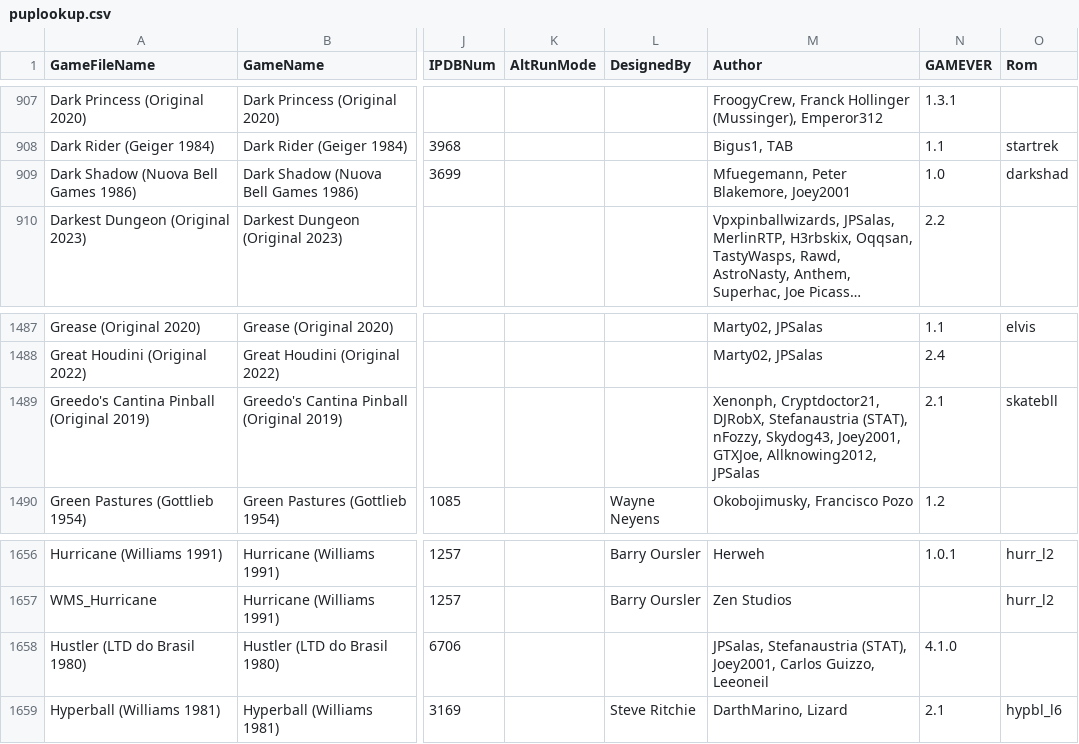
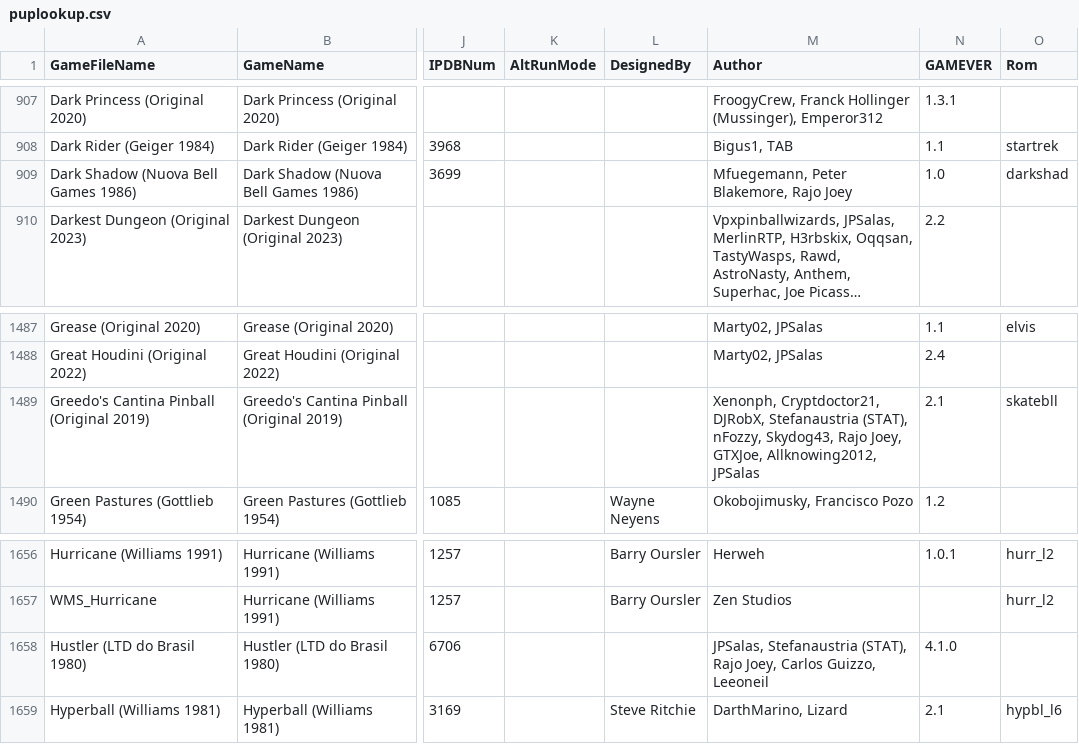
Before and after one commit to VirtualPinballSpreadsheet/vps-db, a CSV file: db/puplookup.csv, drawn as a sheet; only a part is shown, gaps mark what is left out; long unchanged cells end in …; the diff names each change by its address in the sheet, - before the commit and + after, or states it on an @@ line.

Commit message:
UPDATE DB: (966f988) GAME:VLhBMwTS - Updated Hustler

```diff
--- a/db/puplookup.csv
+++ b/db/puplookup.csv
-M909 (Author): Mfuegemann, Peter Blakemore, Joey2001
+M909 (Author): Mfuegemann, Peter Blakemore, Rajo Joey
-M1489 (Author): …nFozzy, Skydog43, Joey2001, GTXJoe, Allknowing2012,…
+M1489 (Author): …nFozzy, Skydog43, Rajo Joey, GTXJoe, Allknowing2012,…
-M1658 (Author): …Stefanaustria (STAT), Joey2001, Carlos Guizzo,…
+M1658 (Author): …Stefanaustria (STAT), Rajo Joey, Carlos Guizzo,…
```
Also changed, not shown: 1 other file.
